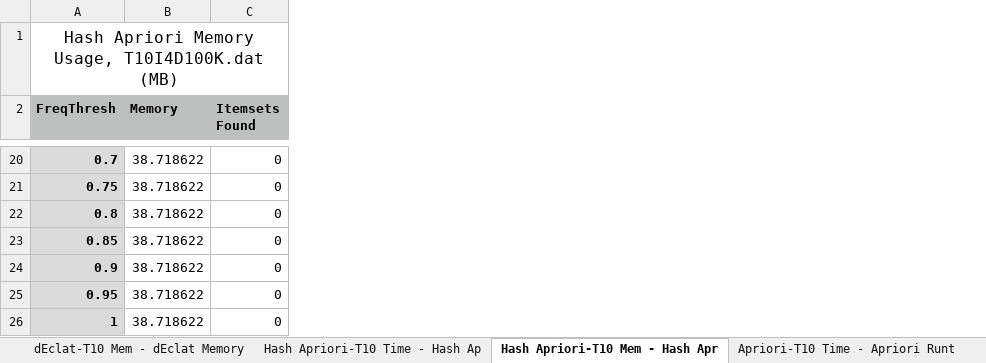
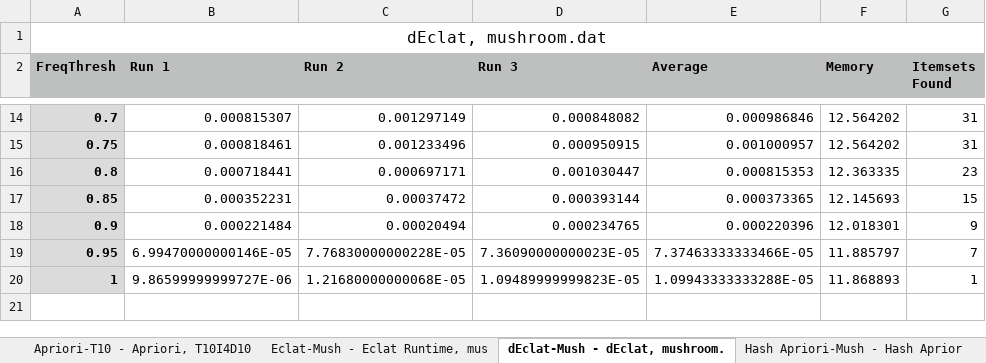
Before and after one commit to MelnykEugene/cosc_254_final, an Excel workbook: algoTimes.xlsx, sheet dEclat-Mush - dEclat, mushroom., drawn as a sheet; only a part is shown, gaps mark what is left out; values as stored, in another font and other column widths than the file's, no borders; addresses are those after the commit; the diff covers the shown part only; the diff names each change by its address in the sheet, - before the commit and + after, or states it on an @@ line.

```diff
--- a/algoTimes.xlsx (sheet dEclat-Mush - dEclat, mushroom.)
+++ b/algoTimes.xlsx (sheet dEclat-Mush - dEclat, mushroom.)
-sheet tab: dEclat-T10 Mem - dEclat Memory
+sheet tab: Apriori-T10 - Apriori, T10I4D10
-sheet tab: Hash Apriori-T10 Time - Hash Ap
+sheet tab: Eclat-Mush - Eclat Runtime, mus
-sheet tab: Hash Apriori-T10 Mem - Hash Apr
+sheet tab: dEclat-Mush - dEclat, mushroom.
-sheet tab: Apriori-T10 Time - Apriori Runt
+sheet tab: Hash Apriori-Mush - Hash Aprior
+column B (Run 1), rows 14-20: 0.000815307 | 0.000818461 | 0.000718441 | 0.000352231 | 0.000221484 | 6.99470000000146E-05 | 9.86599999999727E-06
+column C (Run 2), rows 14-20: 0.001297149 | 0.001233496 | 0.000697171 | 0.00037472 | 0.00020494 | 7.76830000000228E-05 | 1.21680000000068E-05
+column D (Run 3), rows 14-20: 0.000848082 | 0.000950915 | 0.001030447 | 0.000393144 | 0.000234765 | 7.36090000000023E-05 | 1.09489999999823E-05
+column E (Average), rows 14-20: 0.000986846 | 0.001000957 | 0.000815353 | 0.000373365 | 0.000220396 | 7.37463333333466E-05 | 1.09943333333288E-05
-A1 (FreqThresh): Hash Apriori Memory Usage, T10I4D100K.dat (MB)
+A1 (FreqThresh): dEclat, mushroom.dat
-F14:F15 (Memory): 38.718622
+F14:F15 (Memory): 12.564202
-G14:G15 (Itemsets Found): 0
+G14:G15 (Itemsets Found): 31
-F16 (Memory): 38.718622
+F16 (Memory): 12.363335
-G16 (Itemsets Found): 0
+G16 (Itemsets Found): 23
-F17 (Memory): 38.718622
+F17 (Memory): 12.145693
-G17 (Itemsets Found): 0
+G17 (Itemsets Found): 15
-F18 (Memory): 38.718622
+F18 (Memory): 12.018301
-G18 (Itemsets Found): 0
+G18 (Itemsets Found): 9
-F19 (Memory): 38.718622
+F19 (Memory): 11.885797
-G19 (Itemsets Found): 0
+G19 (Itemsets Found): 7
-F20 (Memory): 38.718622
+F20 (Memory): 11.868893
-G20 (Itemsets Found): 0
+G20 (Itemsets Found): 1
```
Also changed, not shown: 6 removed rows and 22 edited cells elsewhere in this sheet, sheet Hash Apriori-T10 - Hash Apriori, sheet Eclat-Mush - Eclat Runtime, mus, sheet Hash Apriori-Mush - Hash Aprior, sheet Apriori-Mush - Apriori, mushroo, sheet Export Summary, sheet Apriori-T10 - Apriori, T10I4D10, 2 more sheets, other sheet tabs, formulas that keep their value.
